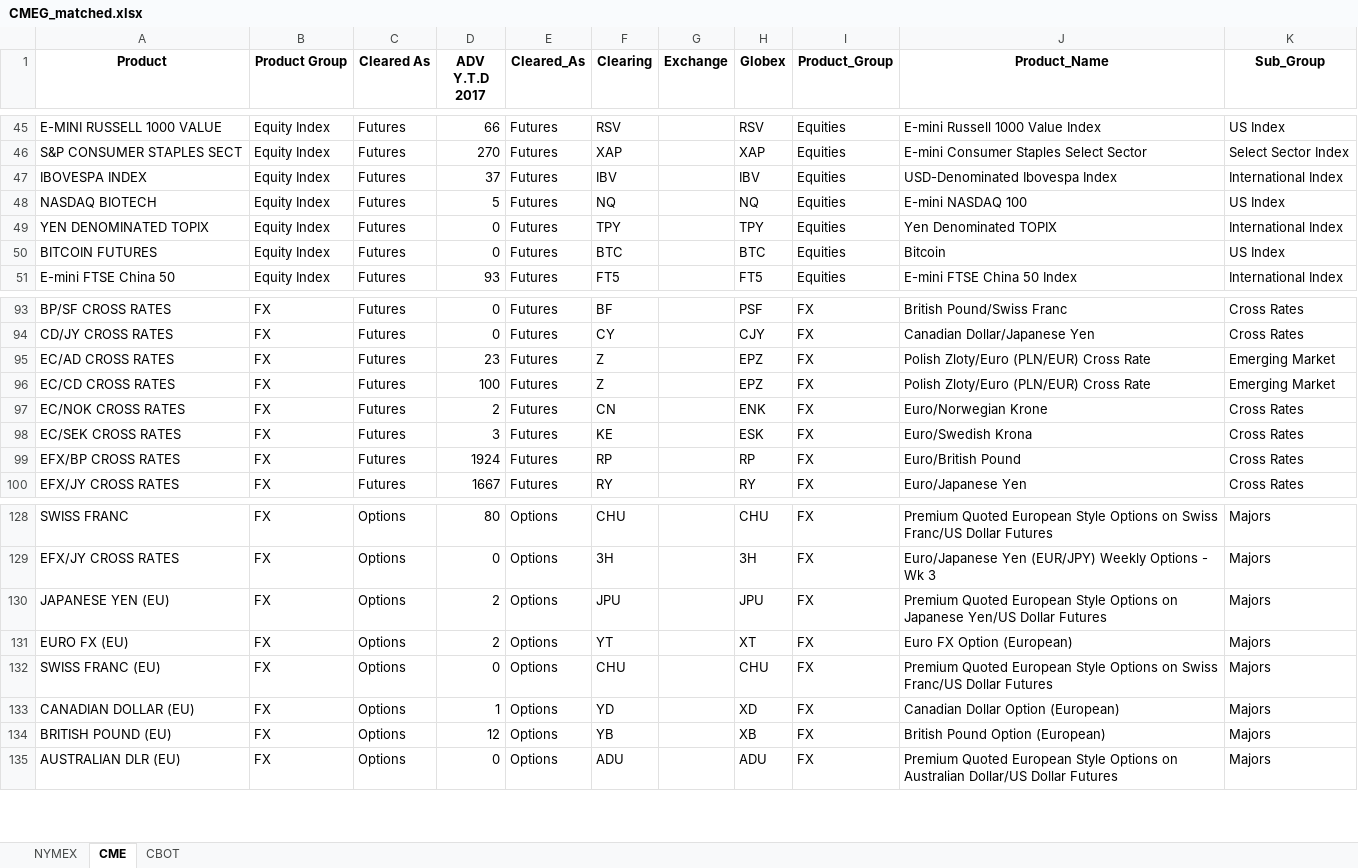
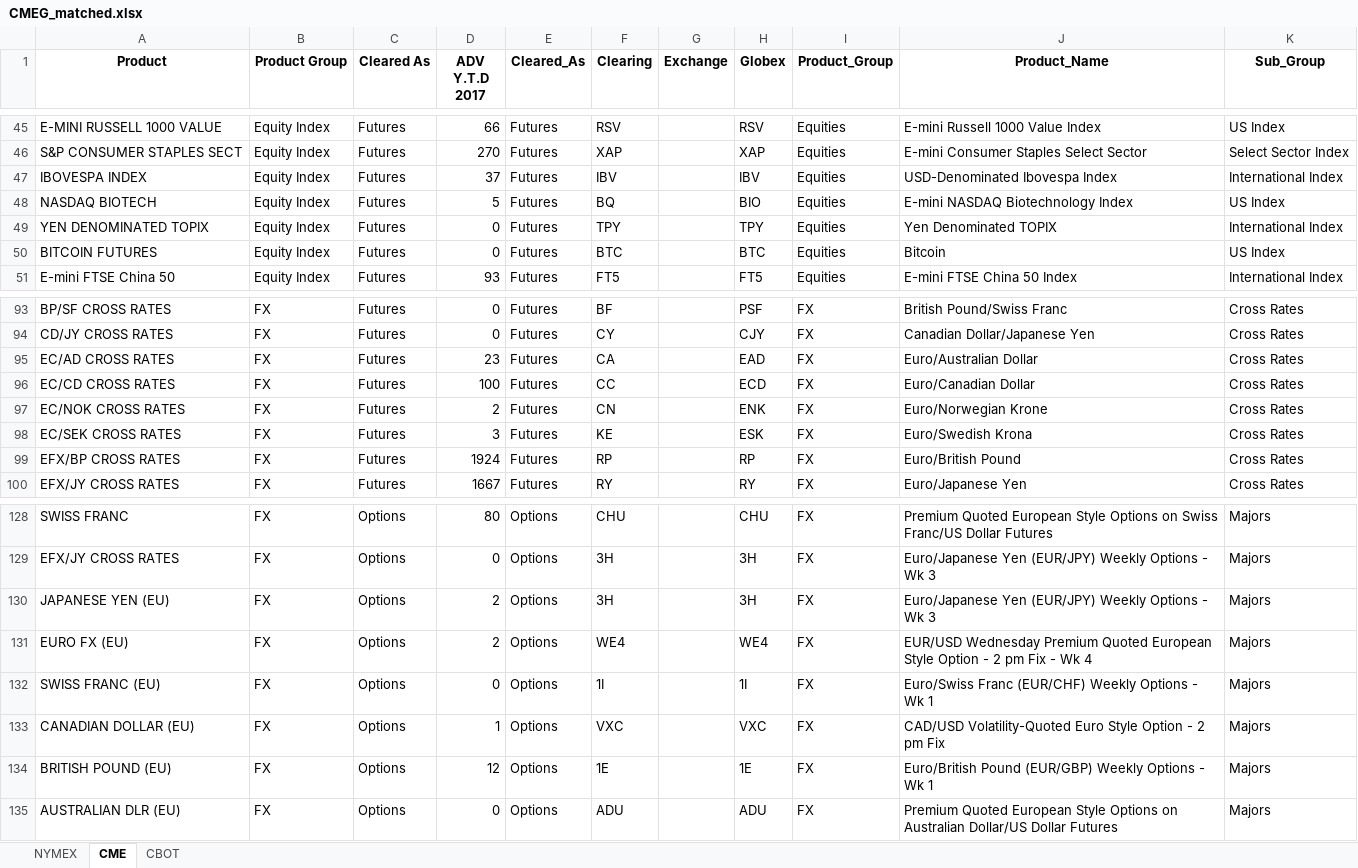
Before and after one commit to sheryllan/LiquidPy, an Excel workbook: recordcleaner/CMEG_matched.xlsx, sheet CME, drawn as a sheet; only a part is shown, gaps mark what is left out; values as stored, in another font and other column widths than the file's, no borders; the diff names each change by its address in the sheet, - before the commit and + after, or states it on an @@ line.

```diff
--- a/recordcleaner/CMEG_matched.xlsx (sheet CME)
+++ b/recordcleaner/CMEG_matched.xlsx (sheet CME)
-F48 (Clearing): NQ
+F48 (Clearing): BQ
-H48 (Globex): NQ
+H48 (Globex): BIO
-J48 (Product_Name): E-mini NASDAQ 100
+J48 (Product_Name): E-mini NASDAQ Biotechnology Index
-F95 (Clearing): Z
+F95 (Clearing): CA
-H95 (Globex): EPZ
+H95 (Globex): EAD
-J95 (Product_Name): Polish Zloty/Euro (PLN/EUR) Cross Rate
+J95 (Product_Name): Euro/Australian Dollar
-K95:K96 (Sub_Group): Emerging Market
+K95:K96 (Sub_Group): Cross Rates
-F96 (Clearing): Z
+F96 (Clearing): CC
-H96 (Globex): EPZ
+H96 (Globex): ECD
-J96 (Product_Name): Polish Zloty/Euro (PLN/EUR) Cross Rate
+J96 (Product_Name): Euro/Canadian Dollar
-F130 (Clearing): JPU
+F130 (Clearing): 3H
-H130 (Globex): JPU
+H130 (Globex): 3H
-J130 (Product_Name): Premium Quoted European Style Options on Japanese Yen/US Dollar Futures
+J130 (Product_Name): Euro/Japanese Yen (EUR/JPY) Weekly Options - Wk 3
-F131 (Clearing): YT
+F131 (Clearing): WE4
-H131 (Globex): XT
+H131 (Globex): WE4
-J131 (Product_Name): Euro FX Option (European)
+J131 (Product_Name): EUR/USD Wednesday Premium Quoted European Style Option - 2 pm Fix - Wk 4
-F132 (Clearing): CHU
+F132 (Clearing): 1I
-H132 (Globex): CHU
+H132 (Globex): 1I
-J132 (Product_Name): Premium Quoted European Style Options on Swiss Franc/US Dollar Futures
+J132 (Product_Name): Euro/Swiss Franc (EUR/CHF) Weekly Options - Wk 1
-F133 (Clearing): YD
+F133 (Clearing): VXC
-H133 (Globex): XD
+H133 (Globex): VXC
-J133 (Product_Name): Canadian Dollar Option (European)
+J133 (Product_Name): CAD/USD Volatility-Quoted Euro Style Option - 2 pm Fix
-F134 (Clearing): YB
+F134 (Clearing): 1E
-H134 (Globex): XB
+H134 (Globex): 1E
-J134 (Product_Name): British Pound Option (European)
+J134 (Product_Name): Euro/British Pound (EUR/GBP) Weekly Options - Wk 1
```
Also changed, not shown: 6 other files.
